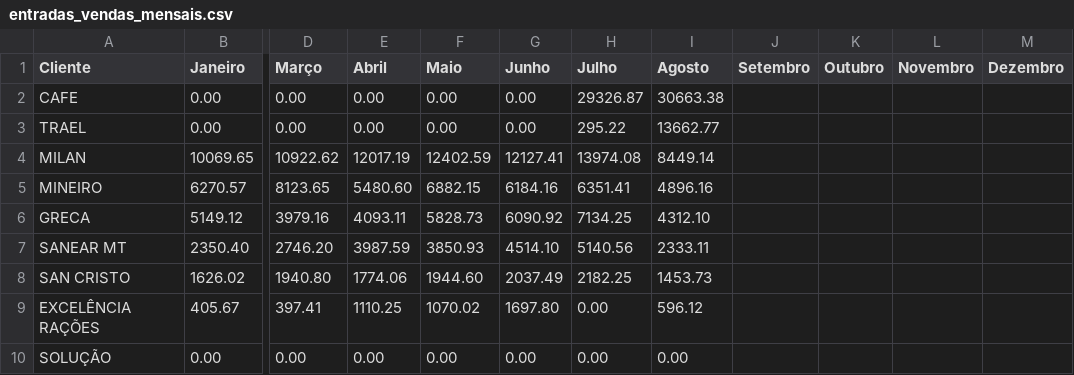
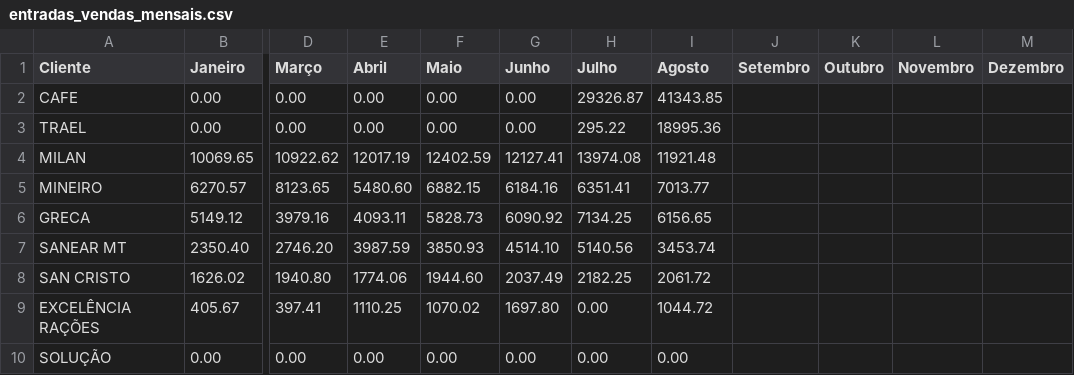
Before and after one commit to mwbm07/mtgas-dashboard-gn, a CSV file: data/entradas_vendas_mensais.csv, drawn as a sheet; only a part is shown, gaps mark what is left out; the diff names each change by its address in the sheet, - before the commit and + after, or states it on an @@ line.

Commit message:
Update entradas_vendas_mensais.csv

```diff
--- a/data/entradas_vendas_mensais.csv
+++ b/data/entradas_vendas_mensais.csv
-I2 (Agosto): 30663.38
+I2 (Agosto): 41343.85
-I3 (Agosto): 13662.77
+I3 (Agosto): 18995.36
-I4 (Agosto): 8449.14
+I4 (Agosto): 11921.48
-I5 (Agosto): 4896.16
+I5 (Agosto): 7013.77
-I6 (Agosto): 4312.10
+I6 (Agosto): 6156.65
-I7 (Agosto): 2333.11
+I7 (Agosto): 3453.74
-I8 (Agosto): 1453.73
+I8 (Agosto): 2061.72
-I9 (Agosto): 596.12
+I9 (Agosto): 1044.72
```
